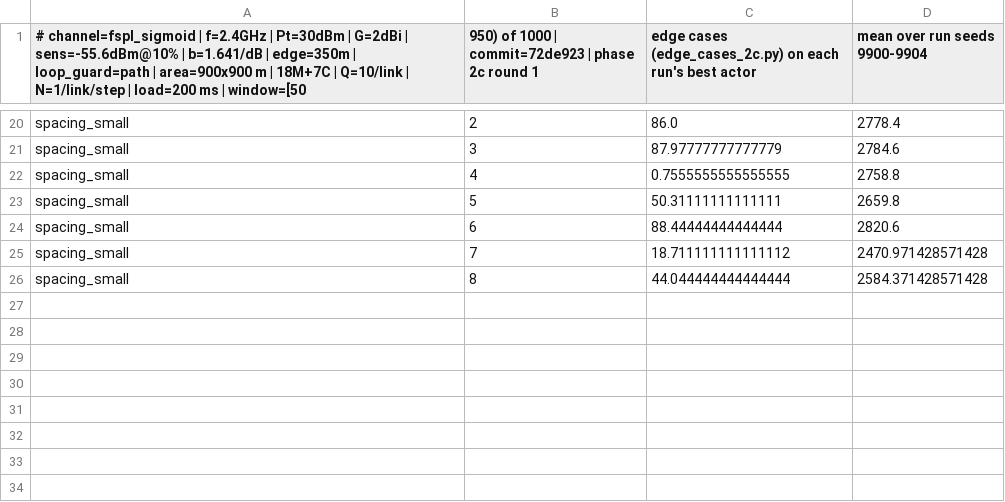
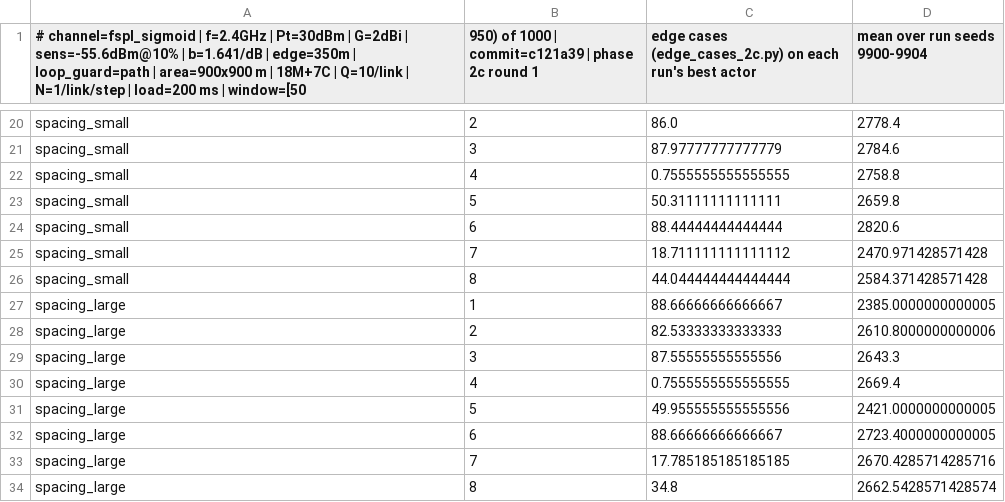
Before and after one commit to zinaassi/fanet-rl-routing, a CSV file: rl_sim/out/2c_r1_edge.csv, drawn as a sheet; only a part is shown, gaps mark what is left out; the diff names each change by its address in the sheet, - before the commit and + after, or states it on an @@ line.

```diff
--- a/rl_sim/out/2c_r1_edge.csv
+++ b/rl_sim/out/2c_r1_edge.csv
-B1: …1000 | commit=72de923 | phase…
+B1: …1000 | commit=c121a39 | phase…
+row 27: spacing_large | 1 | 88.66666666666667 | 2385.0000000000005
+row 28: spacing_large | 2 | 82.53333333333333 | 2610.8000000000006
+row 29: spacing_large | 3 | 87.55555555555556 | 2643.3
+row 30: spacing_large | 4 | 0.7555555555555555 | 2669.4
+row 31: spacing_large | 5 | 49.955555555555556 | 2421.0000000000005
+row 32: spacing_large | 6 | 88.66666666666667 | 2723.4000000000005
+row 33: spacing_large | 7 | 17.785185185185185 | 2670.4285714285716
+row 34: spacing_large | 8 | 34.8 | 2662.5428571428574
```
Also changed, not shown: rl_sim/out/2c_r1_paired.csv, rl_sim/out/2c_r1_summary.csv, 11 other files.
